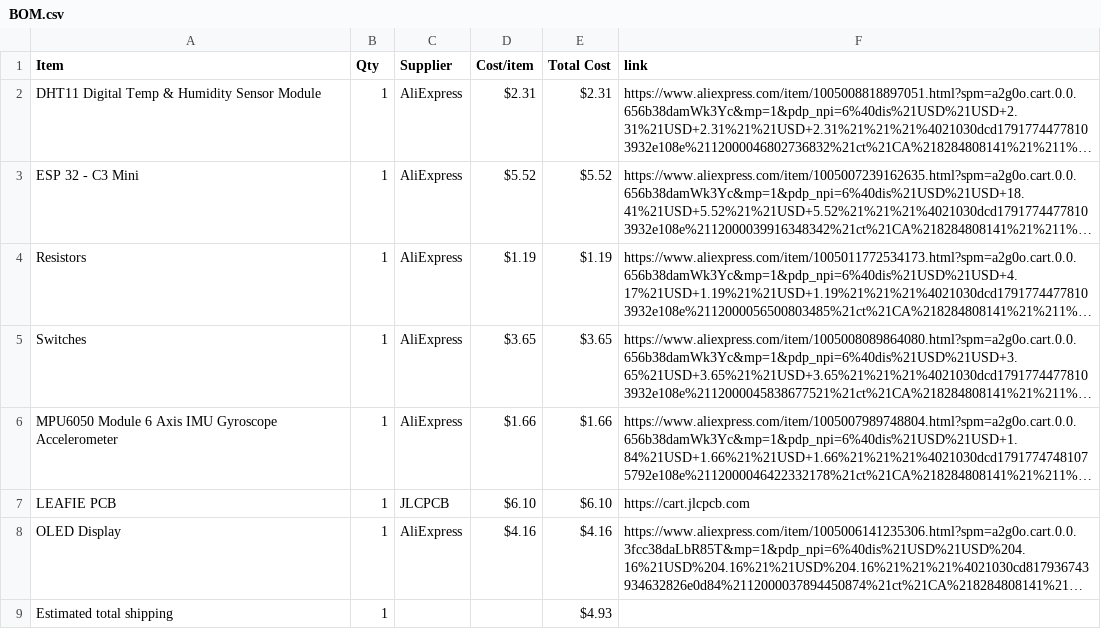
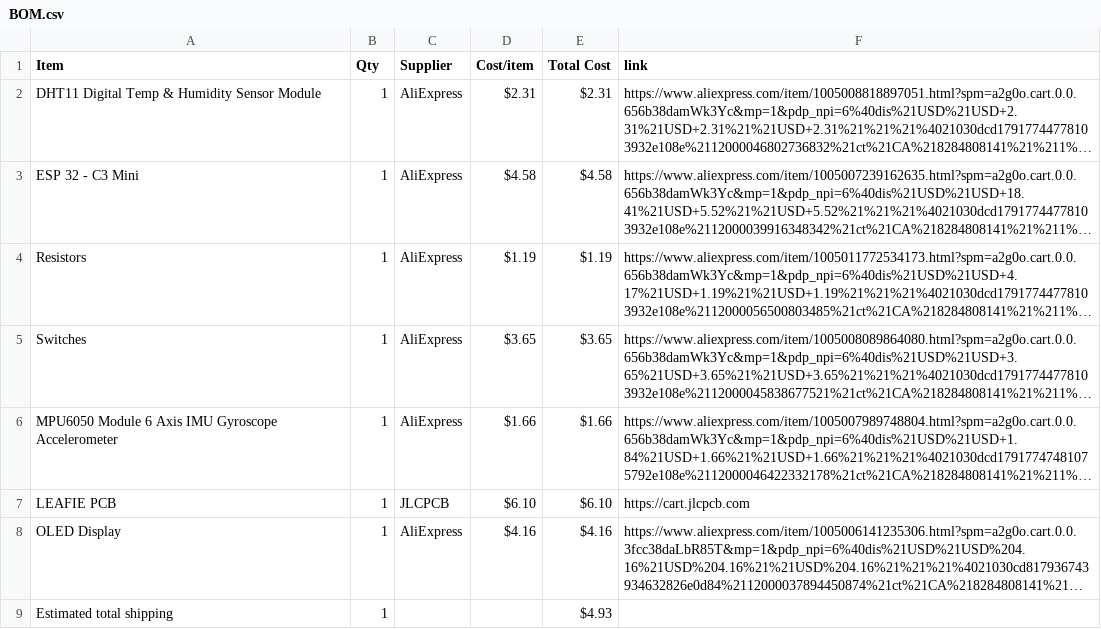
Before and after one commit to IbrahimYounes890/LEAFIE-PCB-Pet, a CSV file: BOM.csv, drawn as a sheet; long unchanged cells end in …; the diff names each change by its address in the sheet, - before the commit and + after, or states it on an @@ line.

Commit message:
Sync LEAFIE from Half Life

```diff
--- a/BOM.csv
+++ b/BOM.csv
-D3 (Cost/item): $5.52
+D3 (Cost/item): $4.58
-E3 (Total Cost): $5.52
+E3 (Total Cost): $4.58
```
